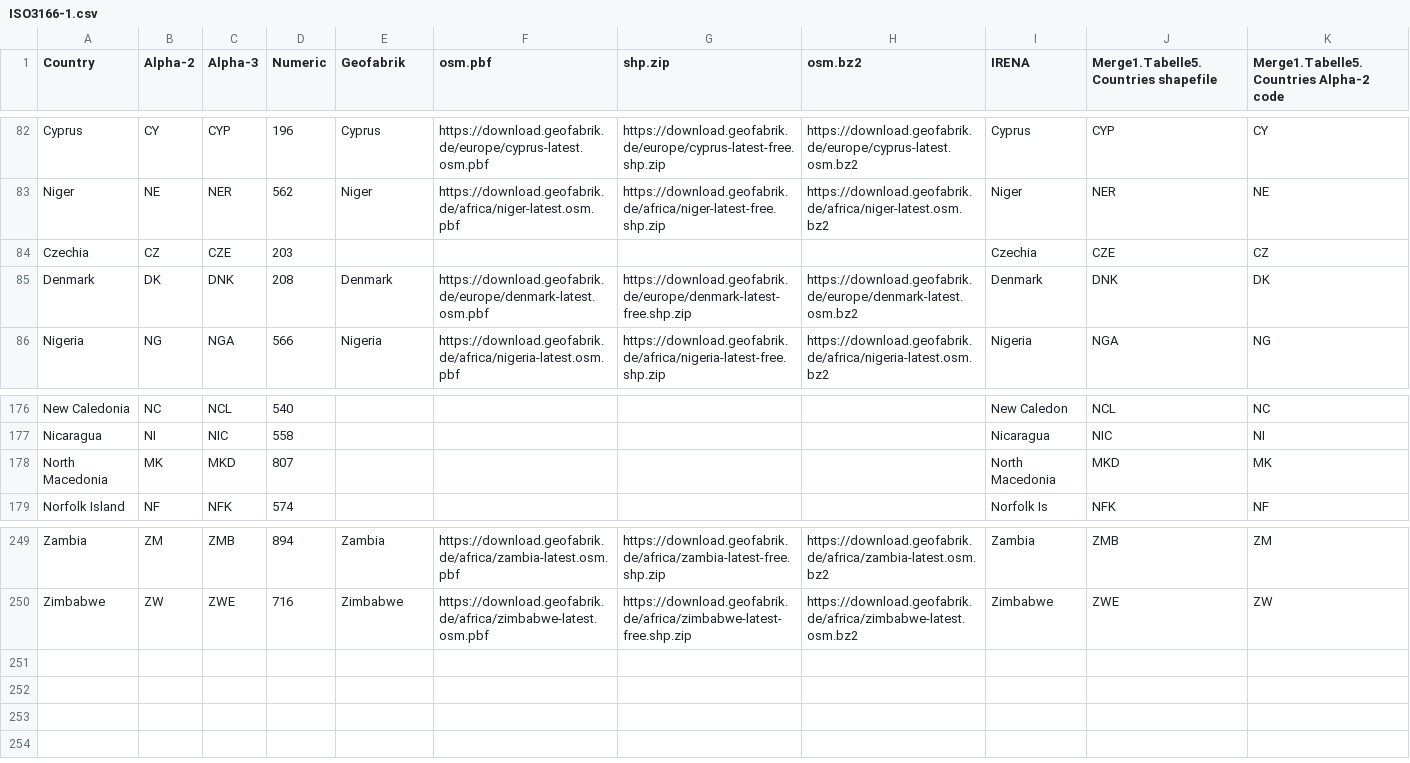
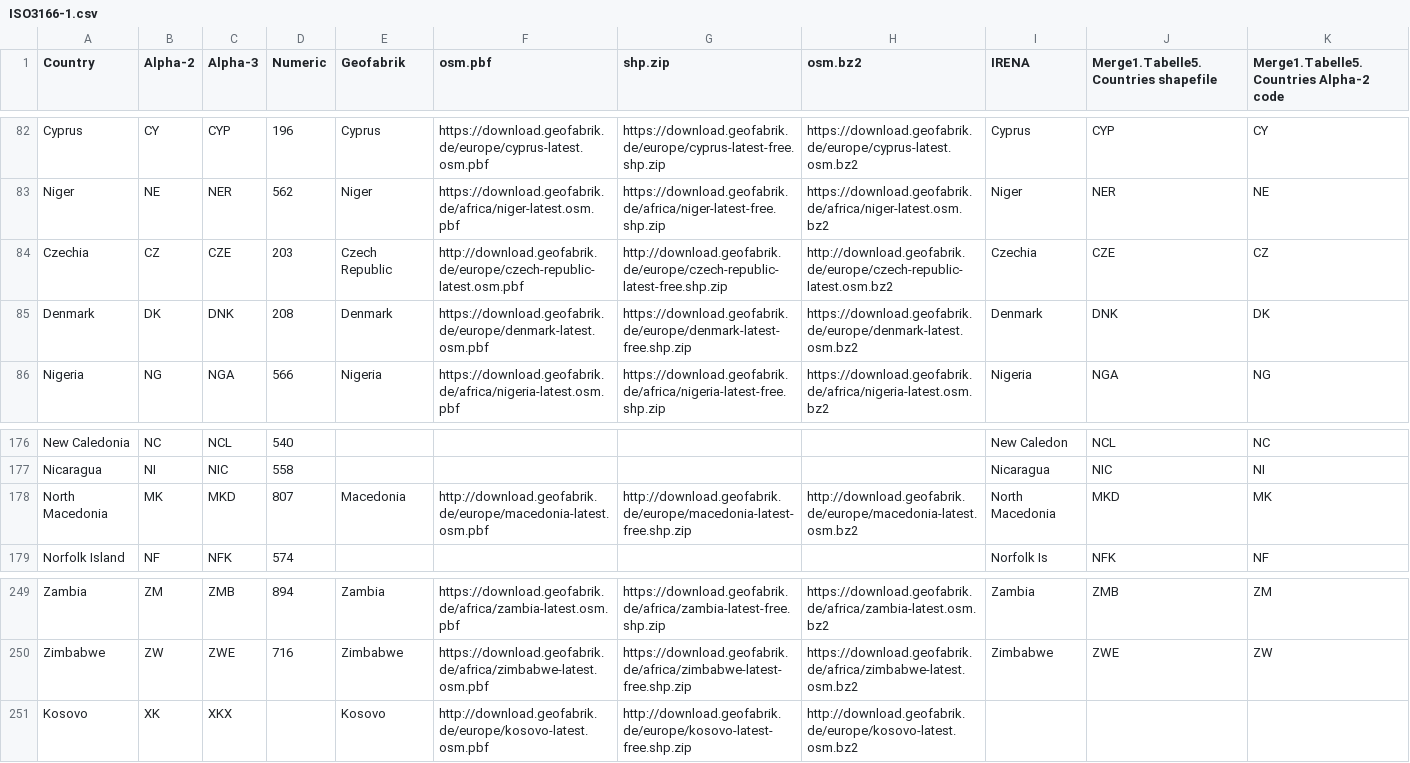
Before and after one commit to tum-ens/pyGRETA, a CSV file: assumptions/ISO3166-1.csv, drawn as a sheet; only a part is shown, gaps mark what is left out; rows hold the shown columns only; the diff names each change by its address in the sheet, - before the commit and + after, or states it on an @@ line.

Commit message:
Added links to Geofabrik data

```diff
--- a/assumptions/ISO3166-1.csv
+++ b/assumptions/ISO3166-1.csv
-E84 (Geofabrik): (empty)
+E84 (Geofabrik): Czech Republic
-F84 (osm.pbf): (empty)
+F84 (osm.pbf): http://download.geofabrik.de/europe/czech-republic-latest.osm.pbf
-G84 (shp.zip): (empty)
+G84 (shp.zip): http://download.geofabrik.de/europe/czech-republic-latest-free.shp.zip
-H84 (osm.bz2): (empty)
+H84 (osm.bz2): http://download.geofabrik.de/europe/czech-republic-latest.osm.bz2
-E178 (Geofabrik): (empty)
+E178 (Geofabrik): Macedonia
-F178 (osm.pbf): (empty)
+F178 (osm.pbf): http://download.geofabrik.de/europe/macedonia-latest.osm.pbf
-G178 (shp.zip): (empty)
+G178 (shp.zip): http://download.geofabrik.de/europe/macedonia-latest-free.shp.zip
-H178 (osm.bz2): (empty)
+H178 (osm.bz2): http://download.geofabrik.de/europe/macedonia-latest.osm.bz2
+row 251: Kosovo | XK | XKX |  | Kosovo | http://download.geofabrik.de/europe/kosovo-latest.osm.pbf | http://download.geofabrik.de/europe/kosovo-latest-free.shp.zip | http://download.geofabrik.de/europe/kosovo-latest.osm.bz2
```
